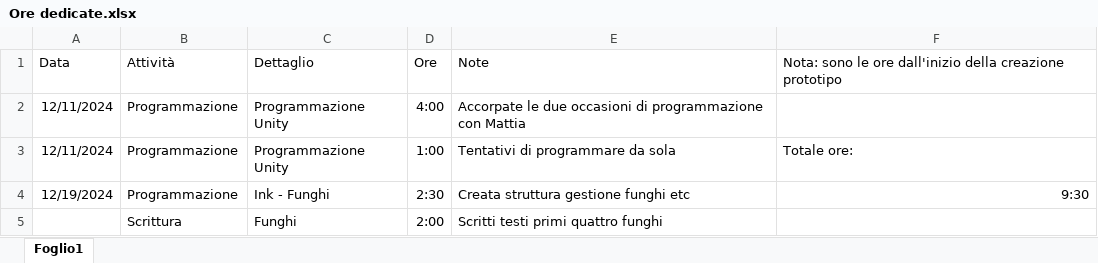
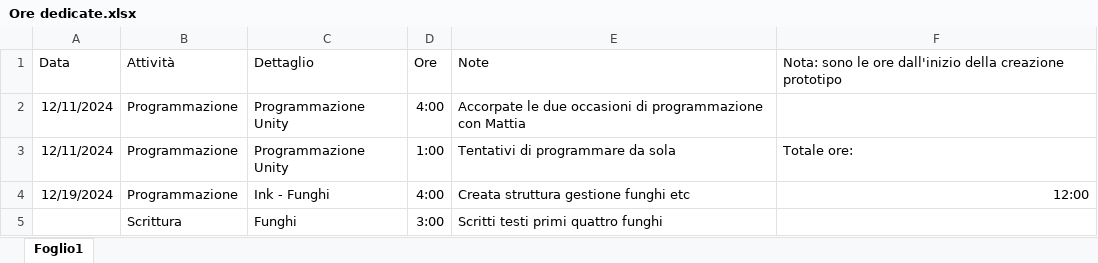
Before and after one commit to LupettoLavoretto/LaRiscrittora, an Excel workbook: Ore dedicate.xlsx, sheet Foglio1, drawn as a sheet; values as stored, in another font and other column widths than the file's, no borders; the diff names each change by its address in the sheet, - before the commit and + after, or states it on an @@ line.

Commit message:
Gestione: aggiornato file ore

```diff
--- a/Ore dedicate.xlsx (sheet Foglio1)
+++ b/Ore dedicate.xlsx (sheet Foglio1)
-D4: 2:30
+D4: 4:00
-F4: 9:30
+F4: 12:00
-D5: 2:00
+D5: 3:00
```
